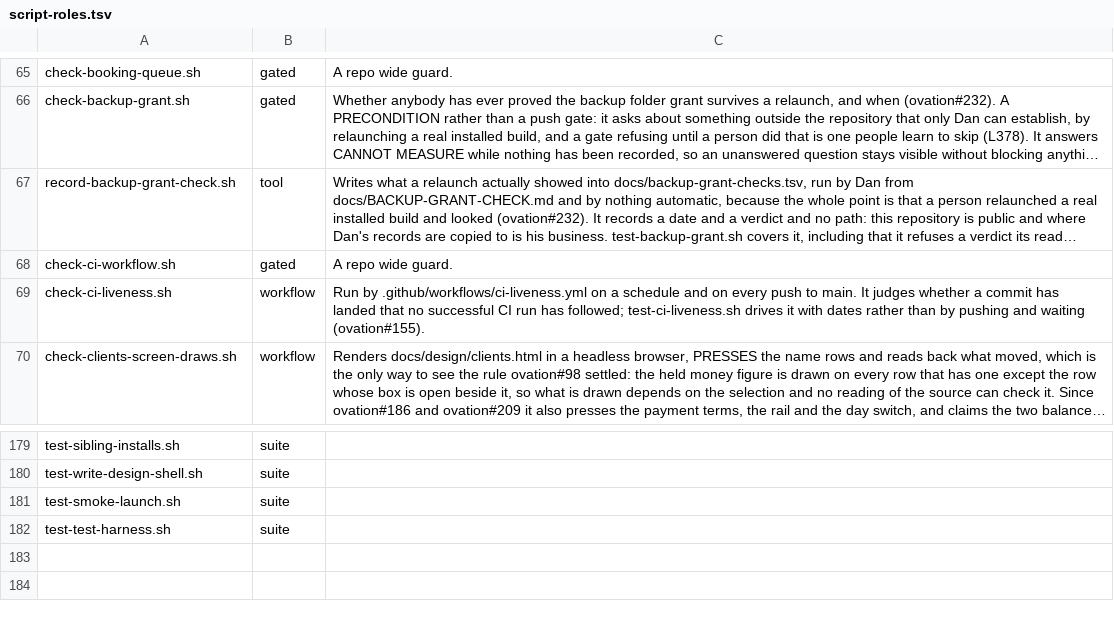
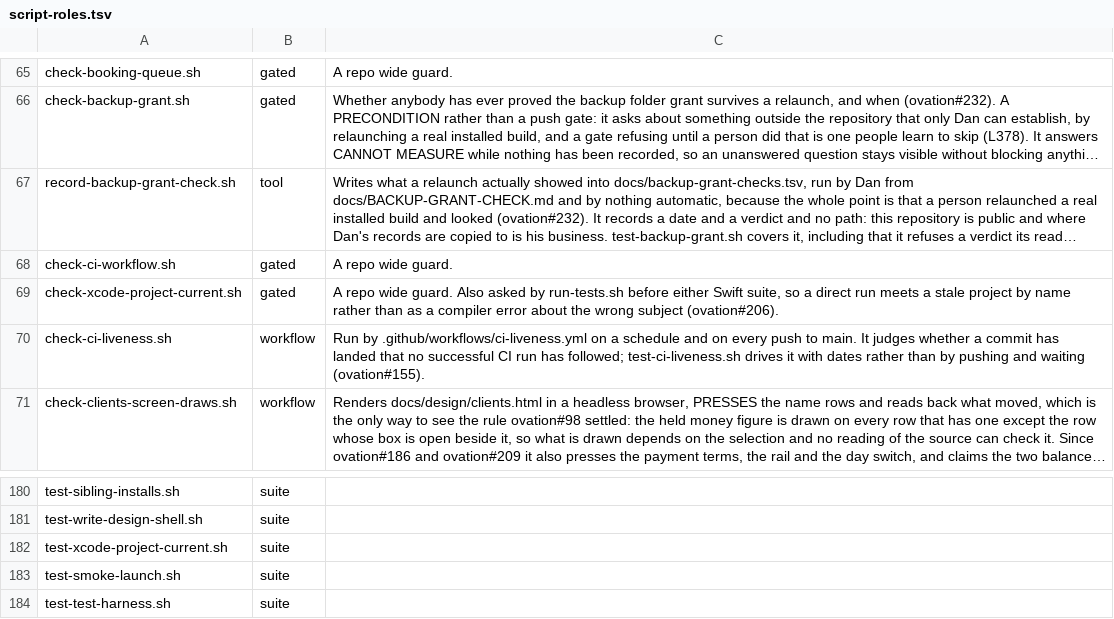
Before and after one commit to danwright32/ovation, a TSV file: scripts/lib/script-roles.tsv, drawn as a sheet; only a part is shown, gaps mark what is left out; long unchanged cells end in …; the diff names each change by its address in the sheet, - before the commit and + after, or states it on an @@ line.

```diff
--- a/scripts/lib/script-roles.tsv
+++ b/scripts/lib/script-roles.tsv
+row 69: check-xcode-project-current.sh | gated | A repo wide guard. Also asked by run-tests.sh before either Swift suite, so a direct run meets a stale project by name rather than as a compiler error about the wrong subject (ovation#206).
+row 182: test-xcode-project-current.sh | suite
```
Also changed, not shown: 7 other files.
